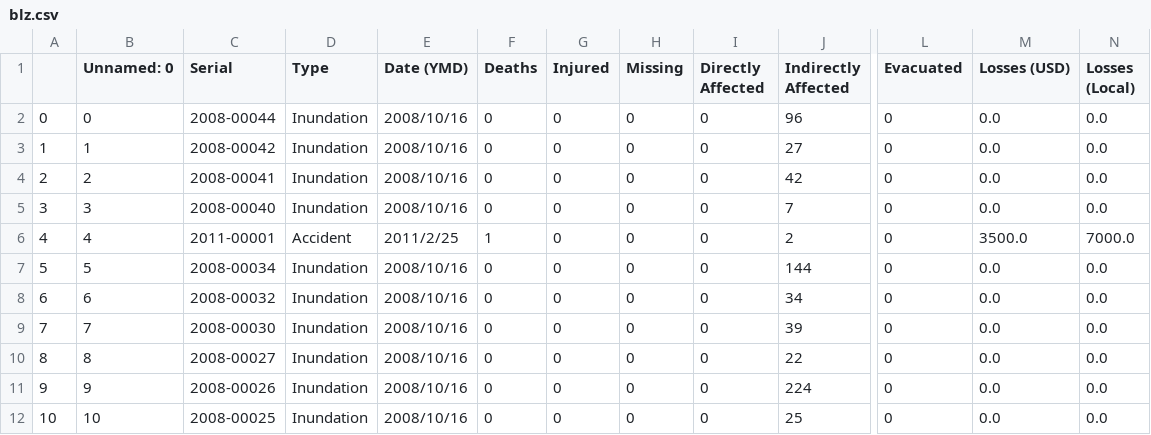
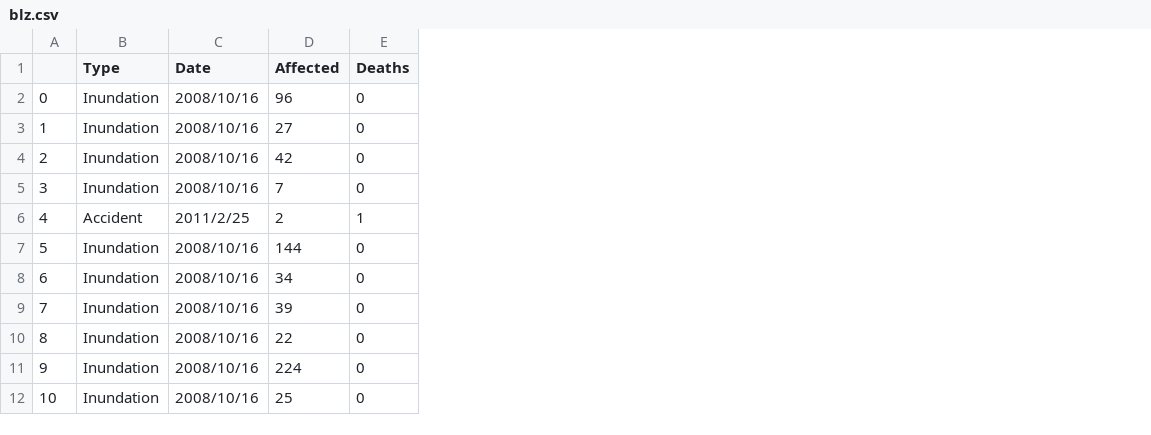
Before and after one commit to UCL-IFRC-IXN4/data_downloader, a CSV file: data/blz.csv, drawn as a sheet; only a part is shown, gaps mark what is left out; removed rows and columns are numbered as before the commit, all else as after; the diff names each change by its address in the sheet, - before the commit and + after, or states it on an @@ line.

```diff
--- a/data/blz.csv
+++ b/data/blz.csv
-column B (Unnamed: 0), rows 2-12: 0 | 1 | 2 | 3 | 4 | 5 | 6 | 7 | 8 | 9 | 10
-column C (Serial), rows 2-12: 2008-00044 | 2008-00042 | 2008-00041 | 2008-00040 | 2011-00001 | 2008-00034 | 2008-00032 | 2008-00030 | 2008-00027 | 2008-00026 | 2008-00025
+column D (Affected), rows 2-12: 96 | 27 | 42 | 7 | 2 | 144 | 34 | 39 | 22 | 224 | 25
-column G (Injured), rows 2-12: all 0
-column H (Missing), rows 2-12: all 0
-column I (Directly Affected), rows 2-12: all 0
-column J (Indirectly Affected), rows 2-12: 96 | 27 | 42 | 7 | 2 | 144 | 34 | 39 | 22 | 224 | 25
-column L (Evacuated), rows 2-12: all 0
-column M (Losses (USD)), rows 2-12: 0.0 | 0.0 | 0.0 | 0.0 | 3500.0 | 0.0 | 0.0 | 0.0 | 0.0 | 0.0 | 0.0
-column N (Losses (Local)), rows 2-12: 0.0 | 0.0 | 0.0 | 0.0 | 7000.0 | 0.0 | 0.0 | 0.0 | 0.0 | 0.0 | 0.0
-C1: Date (YMD)
+C1: Date
```
Also changed, not shown: data/ago.csv, 8 other files.
